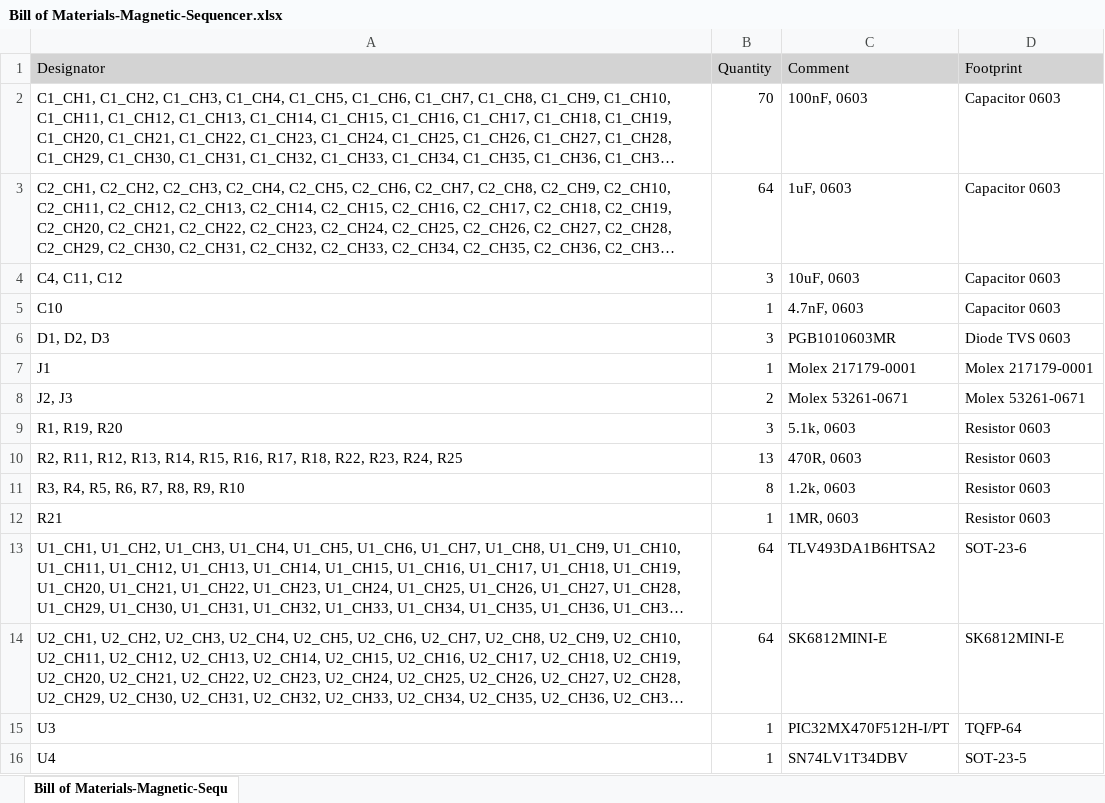
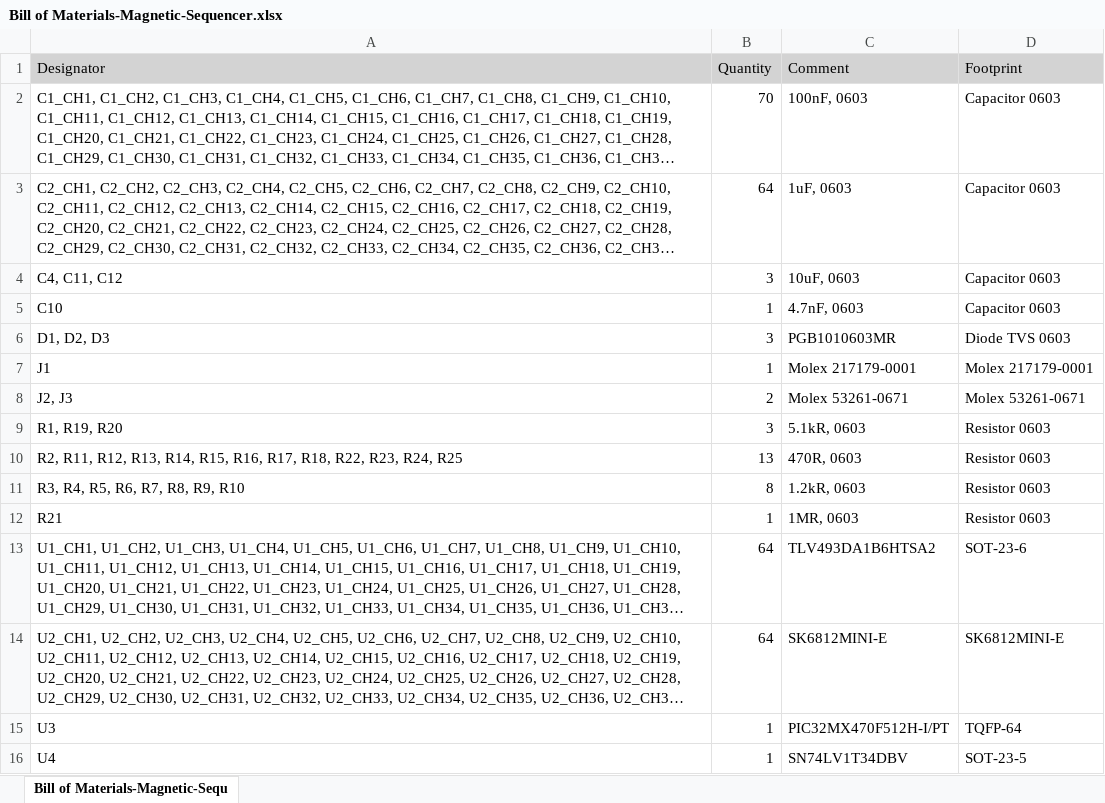
Before and after one commit to xioTechnologies/Magnetic-Sequencer, an Excel workbook: Project Outputs for Magnetic-Sequencer/BOM/Bill of Materials-Magnetic-Sequencer.xlsx, sheet Bill of Materials-Magnetic-Sequ, drawn as a sheet; only a part is shown; long unchanged cells end in …; values as stored, in another font and other column widths than the file's, no borders; the diff names each change by its address in the sheet, - before the commit and + after, or states it on an @@ line.

```diff
--- a/Project Outputs for Magnetic-Sequencer/BOM/Bill of Materials-Magnetic-Sequencer.xlsx (sheet Bill of Materials-Magnetic-Sequ)
+++ b/Project Outputs for Magnetic-Sequencer/BOM/Bill of Materials-Magnetic-Sequencer.xlsx (sheet Bill of Materials-Magnetic-Sequ)
-C9 (Comment): 5.1k, 0603
+C9 (Comment): 5.1kR, 0603
-C11 (Comment): 1.2k, 0603
+C11 (Comment): 1.2kR, 0603
```
Also changed, not shown: 14 other files.
